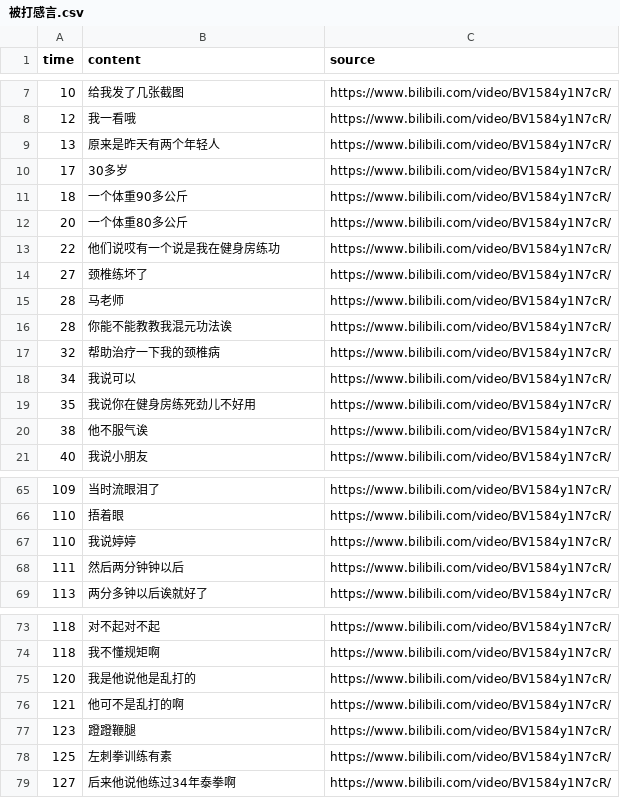
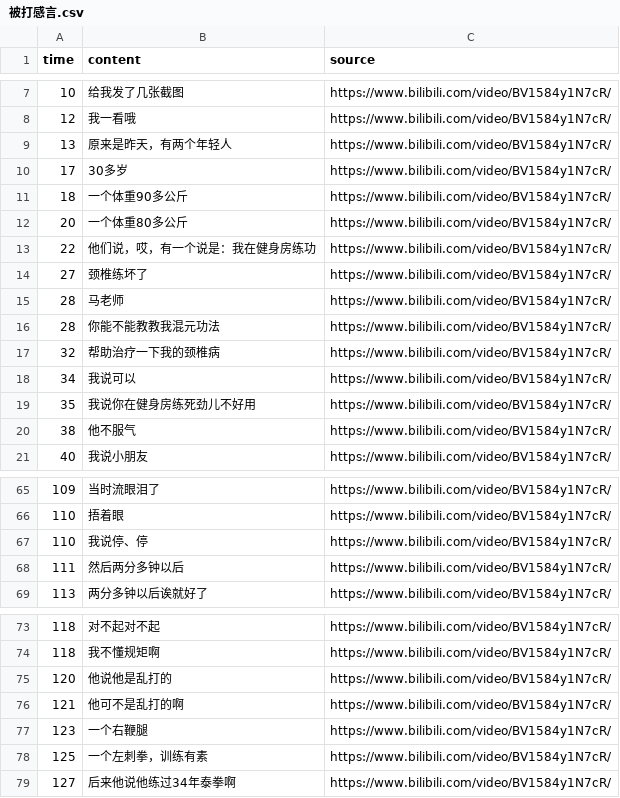
Before and after one commit to Zhangyanbo/Master-Ma-Corpus, a CSV file: data/被打感言.csv, drawn as a sheet; only a part is shown, gaps mark what is left out; the diff covers the shown part only.

Commit message:
add data

```diff
--- a/data/被打感言.csv
+++ b/data/被打感言.csv
@@ -8,3 +8,3 @@ time,content,source
 12,我一看哦,https://www.bilibili.com/video/BV1584y1N7cR/
-13,原来是昨天有两个年轻人,https://www.bilibili.com/video/BV1584y1N7cR/
+13,原来是昨天，有两个年轻人,https://www.bilibili.com/video/BV1584y1N7cR/
 17,30多岁,https://www.bilibili.com/video/BV1584y1N7cR/
@@ -12,6 +12,6 @@ time,content,source
 20,一个体重80多公斤,https://www.bilibili.com/video/BV1584y1N7cR/
-22,他们说哎有一个说是我在健身房练功,https://www.bilibili.com/video/BV1584y1N7cR/
+22,他们说，哎，有一个说是：我在健身房练功,https://www.bilibili.com/video/BV1584y1N7cR/
 27,颈椎练坏了,https://www.bilibili.com/video/BV1584y1N7cR/
 28,马老师,https://www.bilibili.com/video/BV1584y1N7cR/
-28,你能不能教教我混元功法诶,https://www.bilibili.com/video/BV1584y1N7cR/
+28,你能不能教教我混元功法,https://www.bilibili.com/video/BV1584y1N7cR/
 32,帮助治疗一下我的颈椎病,https://www.bilibili.com/video/BV1584y1N7cR/
@@ -19,3 +19,3 @@ time,content,source
 35,我说你在健身房练死劲儿不好用,https://www.bilibili.com/video/BV1584y1N7cR/
-38,他不服气诶,https://www.bilibili.com/video/BV1584y1N7cR/
+38,他不服气,https://www.bilibili.com/video/BV1584y1N7cR/
 40,我说小朋友,https://www.bilibili.com/video/BV1584y1N7cR/
@@ -66,4 +66,4 @@ time,content,source
 110,捂着眼,https://www.bilibili.com/video/BV1584y1N7cR/
-110,我说婷婷,https://www.bilibili.com/video/BV1584y1N7cR/
-111,然后两分钟钟以后,https://www.bilibili.com/video/BV1584y1N7cR/
+110,我说停、停,https://www.bilibili.com/video/BV1584y1N7cR/
+111,然后两分多钟以后,https://www.bilibili.com/video/BV1584y1N7cR/
 113,两分多钟以后诶就好了,https://www.bilibili.com/video/BV1584y1N7cR/
@@ -74,6 +74,6 @@ time,content,source
 118,我不懂规矩啊,https://www.bilibili.com/video/BV1584y1N7cR/
-120,我是他说他是乱打的,https://www.bilibili.com/video/BV1584y1N7cR/
+120,他说他是乱打的,https://www.bilibili.com/video/BV1584y1N7cR/
 121,他可不是乱打的啊,https://www.bilibili.com/video/BV1584y1N7cR/
-123,蹬蹬鞭腿,https://www.bilibili.com/video/BV1584y1N7cR/
-125,左刺拳训练有素,https://www.bilibili.com/video/BV1584y1N7cR/
+123,一个右鞭腿,https://www.bilibili.com/video/BV1584y1N7cR/
+125,一个左刺拳，训练有素,https://www.bilibili.com/video/BV1584y1N7cR/
 127,后来他说他练过34年泰拳啊,https://www.bilibili.com/video/BV1584y1N7cR/
```
Also changed, not shown: 1 edited cell elsewhere in this file, 7 other files.
